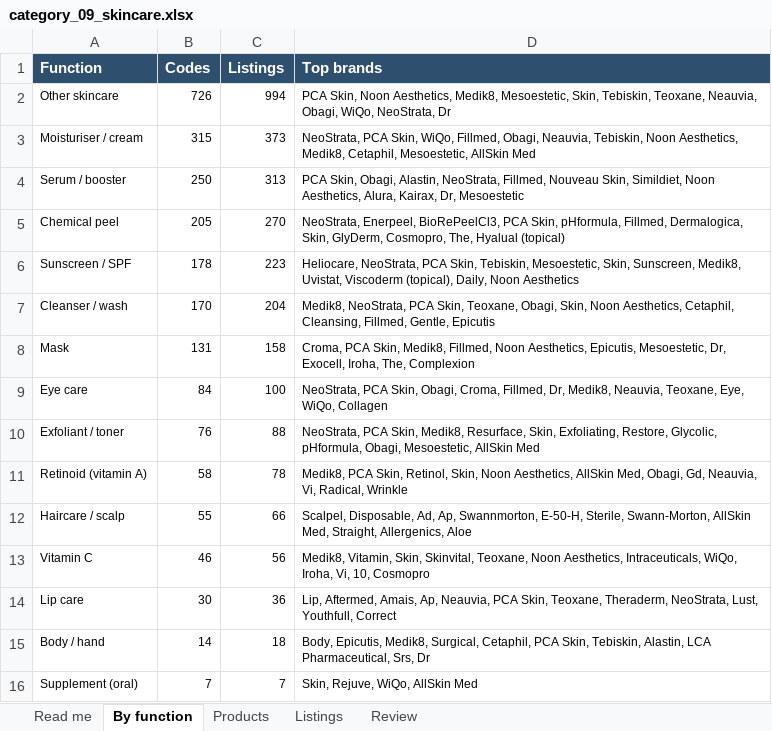
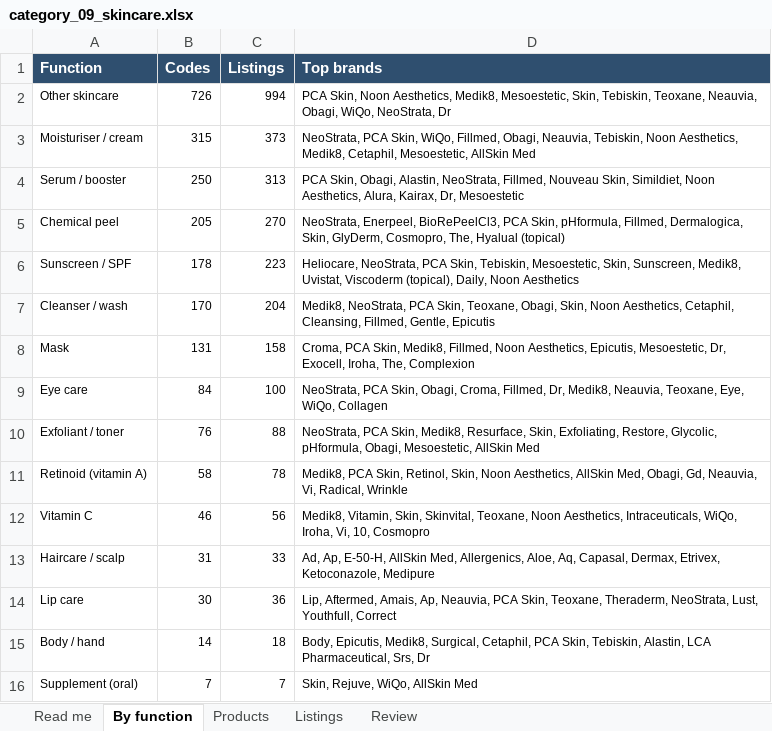
Before and after one commit to asghariresearcher1918-cyber/product-matching, an Excel workbook: output/category_09_skincare.xlsx, sheet By function, drawn as a sheet; values as stored, in another font and other column widths than the file's, no borders; removed rows and columns are numbered as before the commit, all else as after; the diff names each change by its address in the sheet, - before the commit and + after, or states it on an @@ line.

```diff
--- a/output/category_09_skincare.xlsx (sheet By function)
+++ b/output/category_09_skincare.xlsx (sheet By function)
-row 12: Haircare / scalp | 55 | 66 | Scalpel, Disposable, Ad, Ap, Swannmorton, E-50-H, Sterile, Swann-Morton, AllSkin Med, Straight, Allergenics, Aloe
+row 13: Haircare / scalp | 31 | 33 | Ad, Ap, E-50-H, AllSkin Med, Allergenics, Aloe, Aq, Capasal, Dermax, Etrivex, Ketoconazole, Medipure
```
Also changed, not shown: sheet Listings, sheet Products, sheet Read me, output/category_11_consumables.xlsx, output/defect_scan.xlsx, 15 other files.
